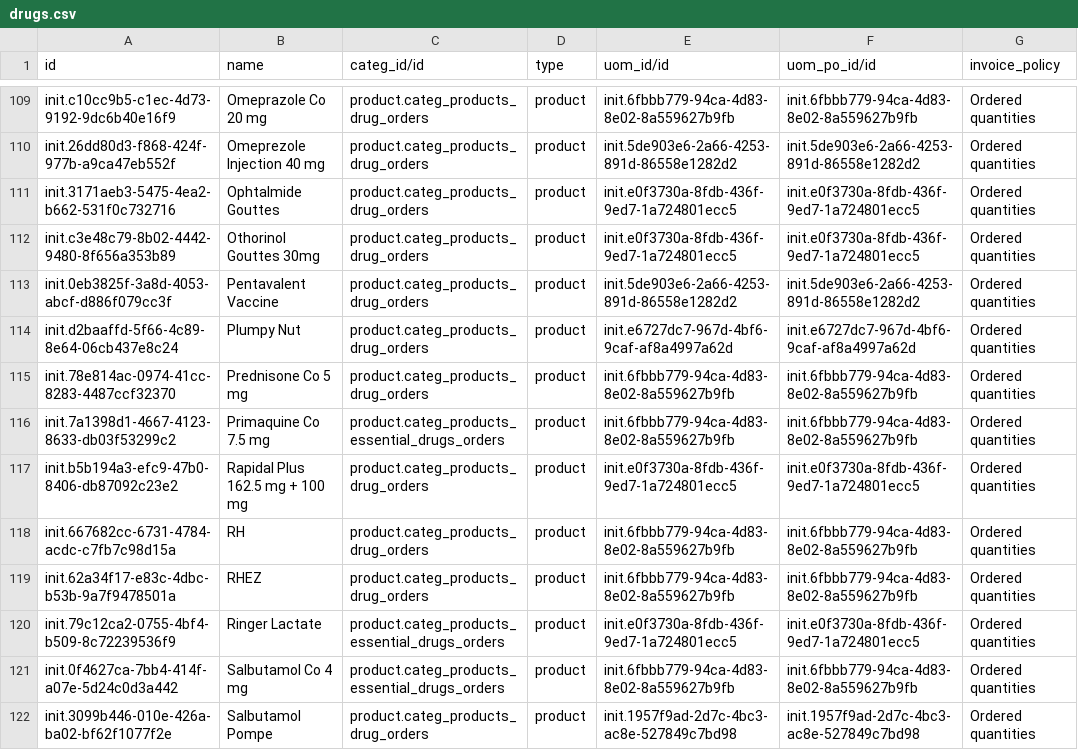
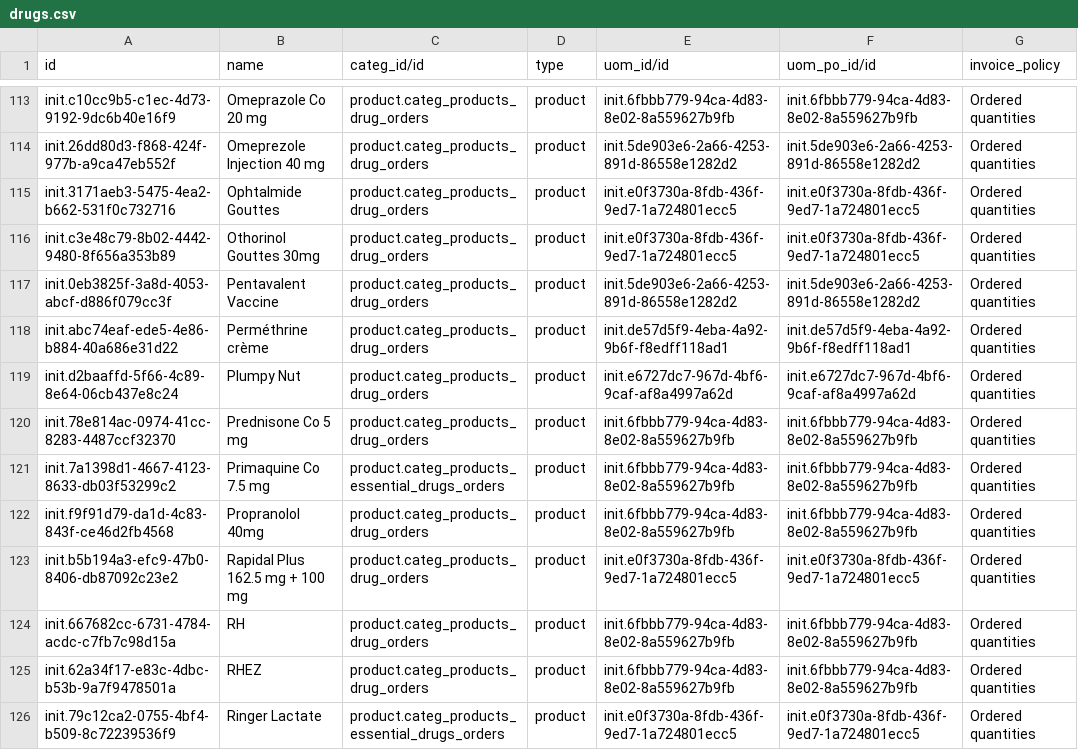
Before and after one commit to mekomsolutions/bahmni-distro-c2c, a CSV file: configs/odoo/initializer/product_variant/drugs.csv, drawn as a sheet; only a part is shown, gaps mark what is left out; the shorter side is filled out with more unchanged rows; the diff covers the shown part only.

Commit message:
C2C-371: Update list of products and services in Bahmni and Odoo (#25)

```diff
--- a/configs/odoo/initializer/product_variant/drugs.csv
+++ b/configs/odoo/initializer/product_variant/drugs.csv
@@ -113,2 +117,3 @@ init.c3e48c79-8b02-4442-9480-8f656a353b89,Othorinol Gouttes 30mg,product.categ_p
 init.0eb3825f-3a8d-4053-abcf-d886f079cc3f,Pentavalent Vaccine,product.categ_products_drug_orders,product,init.5de903e6-2a66-4253-891d-86558e1282d2,init.5de903e6-2a66-4253-891d-86558e1282d2,Ordered quantities
+init.abc74eaf-ede5-4e86-b884-40a686e31d22,Perméthrine crème,product.categ_products_drug_orders,product,init.de57d5f9-4eba-4a92-9b6f-f8edff118ad1,init.de57d5f9-4eba-4a92-9b6f-f8edff118ad1,Ordered quantities
 init.d2baaffd-5f66-4c89-8e64-06cb437e8c24,Plumpy Nut,product.categ_products_drug_orders,product,init.e6727dc7-967d-4bf6-9caf-af8a4997a62d,init.e6727dc7-967d-4bf6-9caf-af8a4997a62d,Ordered quantities
@@ -116,2 +121,3 @@ init.78e814ac-0974-41cc-8283-4487ccf32370,Prednisone Co 5 mg,product.categ_produ
 init.7a1398d1-4667-4123-8633-db03f53299c2,Primaquine Co 7.5 mg,product.categ_products_essential_drugs_orders,product,init.6fbbb779-94ca-4d83-8e02-8a559627b9fb,init.6fbbb779-94ca-4d83-8e02-8a559627b9fb,Ordered quantities
+init.f9f91d79-da1d-4c83-843f-ce46d2fb4568,Propranolol 40mg,product.categ_products_drug_orders,product,init.6fbbb779-94ca-4d83-8e02-8a559627b9fb,init.6fbbb779-94ca-4d83-8e02-8a559627b9fb,Ordered quantities
 init.b5b194a3-efc9-47b0-8406-db87092c23e2,Rapidal Plus 162.5 mg + 100 mg,product.categ_products_drug_orders,product,init.e0f3730a-8fdb-436f-9ed7-1a724801ecc5,init.e0f3730a-8fdb-436f-9ed7-1a724801ecc5,Ordered quantities
```
Also changed, not shown: 8 added rows elsewhere in this file, configs/odoo/initializer/product_variant/services.csv, configs/openmrs/initializer/concepts/services.csv, 1 other file.
